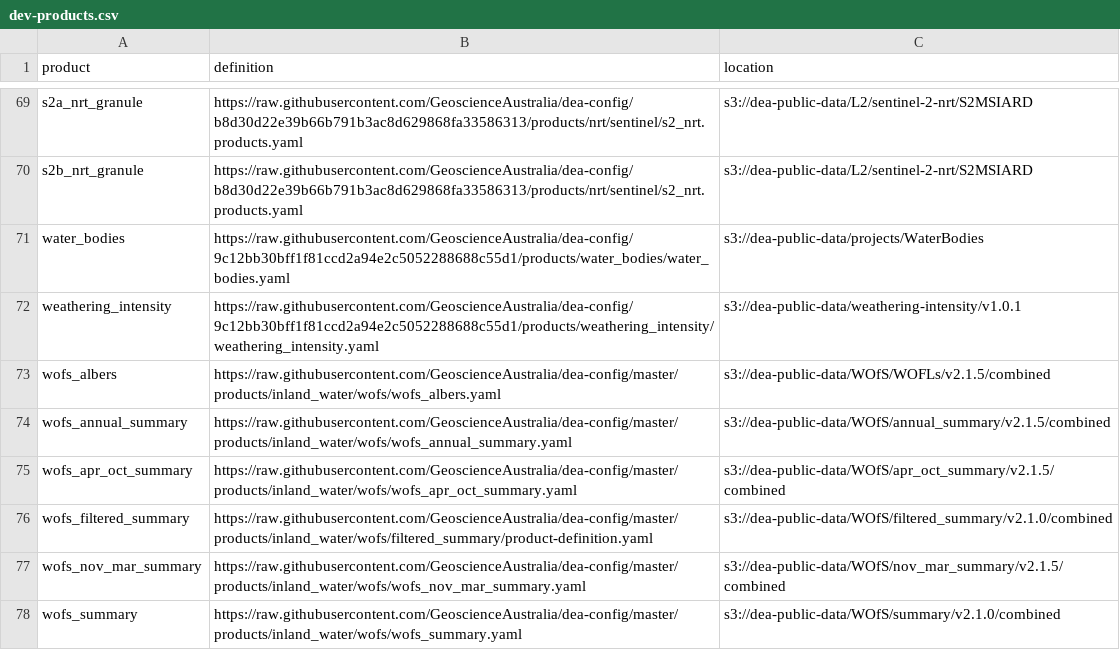
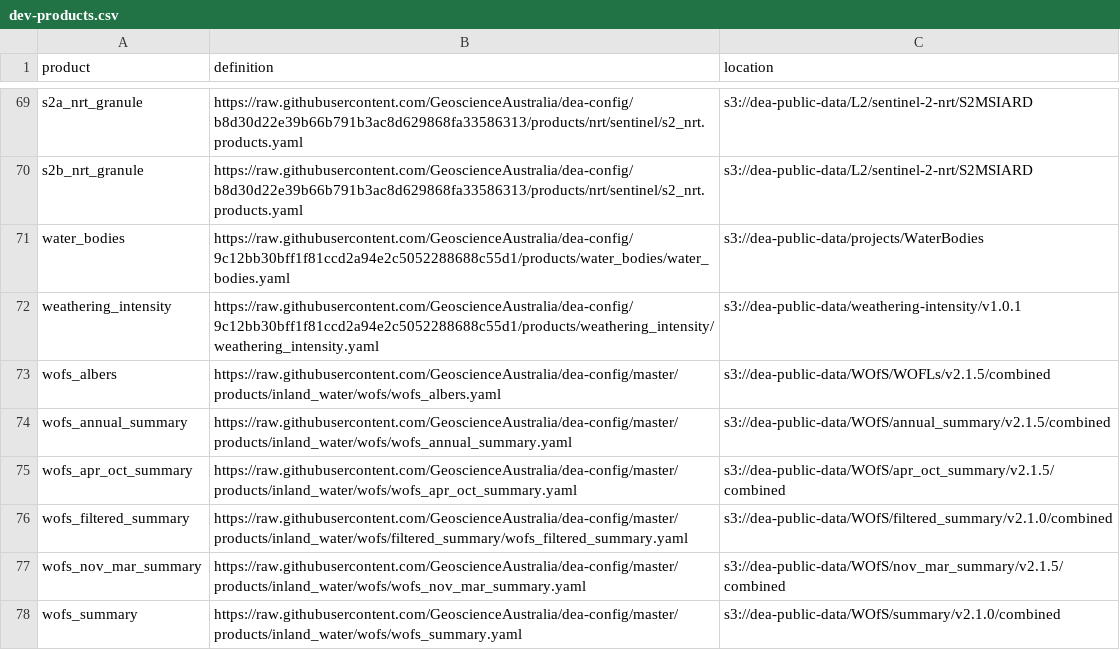
Before and after one commit to GeoscienceAustralia/dea-config, a CSV file: workspaces/dev-products.csv, drawn as a sheet; only a part is shown, gaps mark what is left out.

Commit message:
add correct location for wofs filtered summary

```diff
--- a/workspaces/dev-products.csv
+++ b/workspaces/dev-products.csv
@@ -75,3 +75,3 @@ wofs_annual_summary,https://raw.githubusercontent.com/GeoscienceAustralia/dea-co
 wofs_apr_oct_summary,https://raw.githubusercontent.com/GeoscienceAustralia/dea-config/master/products/inland_water/wofs/wofs_apr_oct_summary.yaml,s3://dea-public-data/WOfS/apr_oct_summary/v2.1.5/combined
-wofs_filtered_summary,https://raw.githubusercontent.com/GeoscienceAustralia/dea-config/master/products/inland_water/wofs/filtered_summary/product-definition.yaml,s3://dea-public-data/WOfS/filtered_summary/v2.1.0/combined
+wofs_filtered_summary,https://raw.githubusercontent.com/GeoscienceAustralia/dea-config/master/products/inland_water/wofs/filtered_summary/wofs_filtered_summary.yaml,s3://dea-public-data/WOfS/filtered_summary/v2.1.0/combined
 wofs_nov_mar_summary,https://raw.githubusercontent.com/GeoscienceAustralia/dea-config/master/products/inland_water/wofs/wofs_nov_mar_summary.yaml,s3://dea-public-data/WOfS/nov_mar_summary/v2.1.5/combined
```
